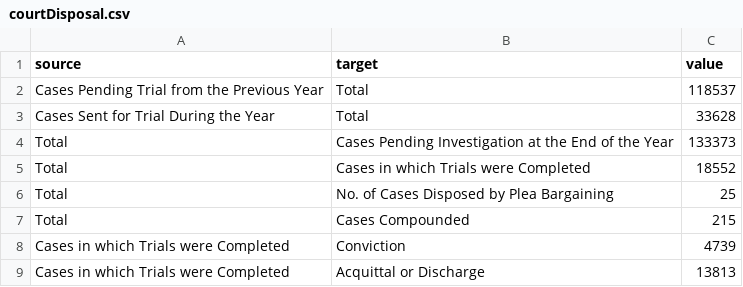
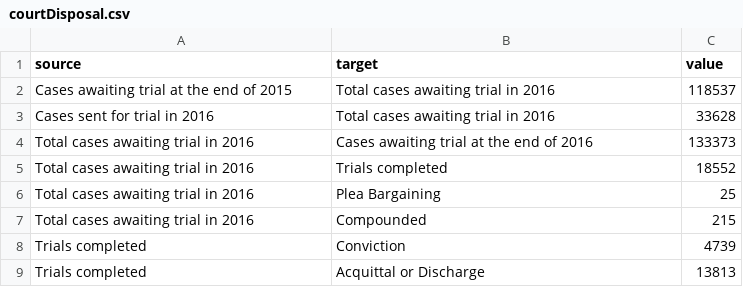
Before and after one commit to adityajain15/Rape_In_India, a CSV file: public/courtDisposal.csv, drawn as a sheet.

```diff
--- a/public/courtDisposal.csv
+++ b/public/courtDisposal.csv
@@ -1,9 +1,9 @@
 source,target,value
-"Cases Pending Trial from the Previous Year",Total,118537
-"Cases Sent for Trial During the Year",Total,33628
-Total,"Cases Pending Investigation at the End of the Year",133373
-Total,Cases in which Trials were Completed,18552
-Total,"No. of Cases Disposed by Plea Bargaining",25
-Total,"Cases Compounded",215
-Cases in which Trials were Completed, Conviction, 4739
-Cases in which Trials were Completed, Acquittal or Discharge, 13813
+"Cases awaiting trial at the end of 2015",Total cases awaiting trial in 2016,118537
+"Cases sent for trial in 2016",Total cases awaiting trial in 2016,33628
+Total cases awaiting trial in 2016,Cases awaiting trial at the end of 2016,133373
+Total cases awaiting trial in 2016,Trials completed,18552
+Total cases awaiting trial in 2016,Plea Bargaining,25
+Total cases awaiting trial in 2016,Compounded,215
+Trials completed, Conviction, 4739
+Trials completed, Acquittal or Discharge, 13813
```
Also changed, not shown: public/policeDisposal.csv, 2 other files.
